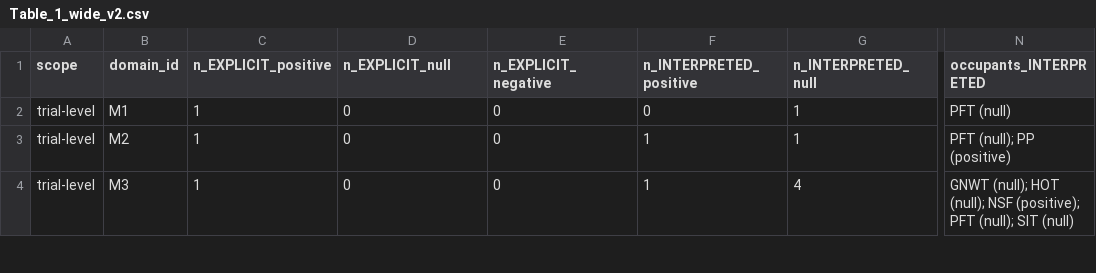
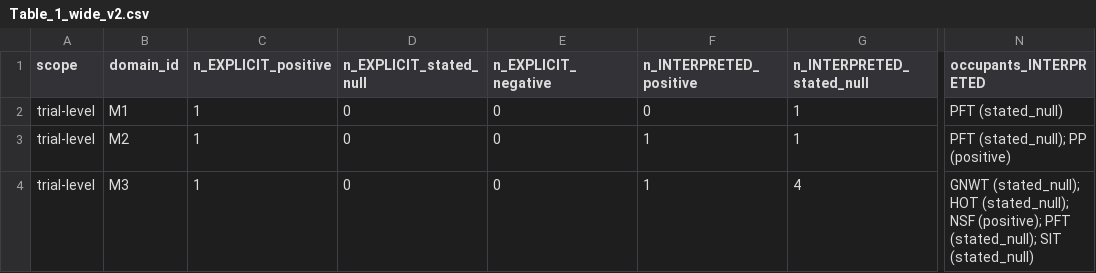
Before and after one commit to muqali2816/mindloom_tested_on_one_shared_quantity, a CSV file: supplementary/Table_1_wide_v2.csv, drawn as a sheet; only a part is shown, gaps mark what is left out; the diff covers the shown part only; the diff names each change by its address in the sheet, - before the commit and + after, or states it on an @@ line.

```diff
--- a/supplementary/Table_1_wide_v2.csv
+++ b/supplementary/Table_1_wide_v2.csv
-D1: n_EXPLICIT_null
+D1: n_EXPLICIT_stated_null
-G1: n_INTERPRETED_null
+G1: n_INTERPRETED_stated_null
-N2 (occupants_INTERPRETED): PFT (null)
+N2 (occupants_INTERPRETED): PFT (stated_null)
-N3 (occupants_INTERPRETED): PFT (null); PP (positive)
+N3 (occupants_INTERPRETED): PFT (stated_null); PP (positive)
-N4 (occupants_INTERPRETED): GNWT (null); HOT (null); NSF (positive); PFT (null); SIT (null)
+N4 (occupants_INTERPRETED): GNWT (stated_null); HOT (stated_null); NSF (positive); PFT (stated_null); SIT (stated_null)
```
Also changed, not shown: 13 edited cells elsewhere in this file, power_analysis/power_study1.csv, supplementary/Table_1_tallies_v2.csv, 22 other files.
